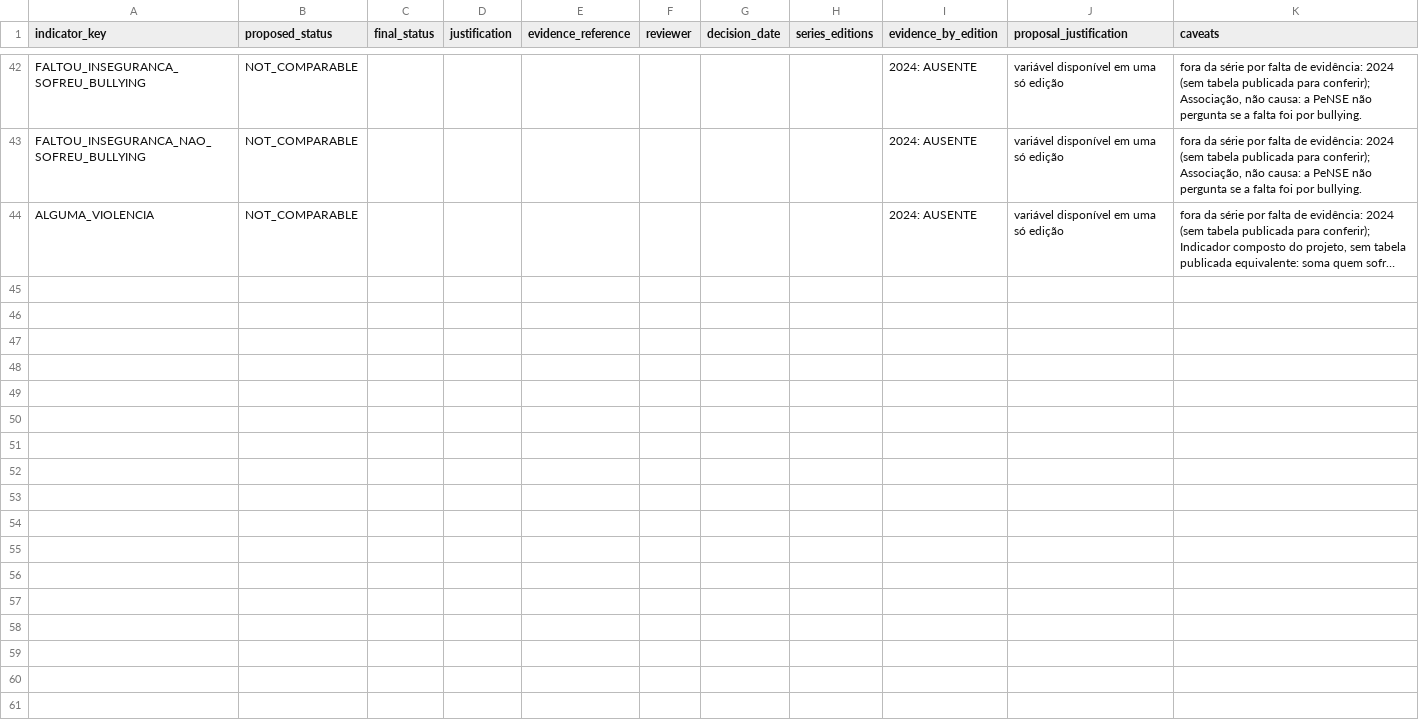
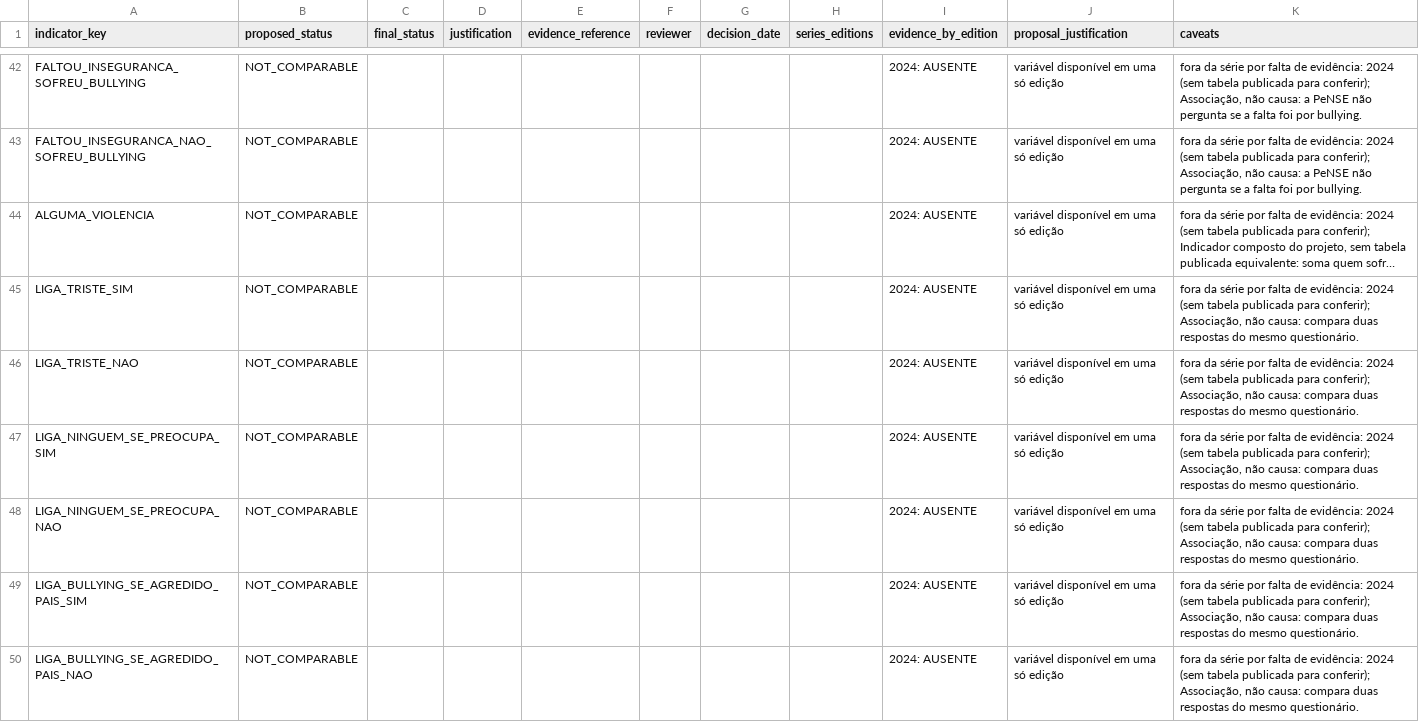
Before and after one commit to caiodantasx/Painel-Web-PENSE, a CSV file: config/microdata/comparability_decisions_MODELO.csv, drawn as a sheet; only a part is shown, gaps mark what is left out; long unchanged cells end in …; the diff covers the shown part only; the diff names each change by its address in the sheet, - before the commit and + after, or states it on an @@ line.

```diff
--- a/config/microdata/comparability_decisions_MODELO.csv
+++ b/config/microdata/comparability_decisions_MODELO.csv
+row 45: LIGA_TRISTE_SIM | NOT_COMPARABLE |  |  |  |  |  |  | 2024: AUSENTE | variável disponível em uma só edição | fora da série por falta de evidência: 2024 (sem tabela publicada para conferir); Associação, não causa: compara duas respostas do mesmo questionário.
+row 46: LIGA_TRISTE_NAO | NOT_COMPARABLE |  |  |  |  |  |  | 2024: AUSENTE | variável disponível em uma só edição | fora da série por falta de evidência: 2024 (sem tabela publicada para conferir); Associação, não causa: compara duas respostas do mesmo questionário.
+row 47: LIGA_NINGUEM_SE_PREOCUPA_SIM | NOT_COMPARABLE |  |  |  |  |  |  | 2024: AUSENTE | variável disponível em uma só edição | fora da série por falta de evidência: 2024 (sem tabela publicada para conferir); Associação, não causa: compara duas respostas do mesmo questionário.
+row 48: LIGA_NINGUEM_SE_PREOCUPA_NAO | NOT_COMPARABLE |  |  |  |  |  |  | 2024: AUSENTE | variável disponível em uma só edição | fora da série por falta de evidência: 2024 (sem tabela publicada para conferir); Associação, não causa: compara duas respostas do mesmo questionário.
+row 49: LIGA_BULLYING_SE_AGREDIDO_PAIS_SIM | NOT_COMPARABLE |  |  |  |  |  |  | 2024: AUSENTE | variável disponível em uma só edição | fora da série por falta de evidência: 2024 (sem tabela publicada para conferir); Associação, não causa: compara duas respostas do mesmo questionário.
+row 50: LIGA_BULLYING_SE_AGREDIDO_PAIS_NAO | NOT_COMPARABLE |  |  |  |  |  |  | 2024: AUSENTE | variável disponível em uma só edição | fora da série por falta de evidência: 2024 (sem tabela publicada para conferir); Associação, não causa: compara duas respostas do mesmo questionário.
```
Also changed, not shown: 6 added rows elsewhere in this file, data/curated/microdata_nonresponse_effect.csv, 12 other files.
